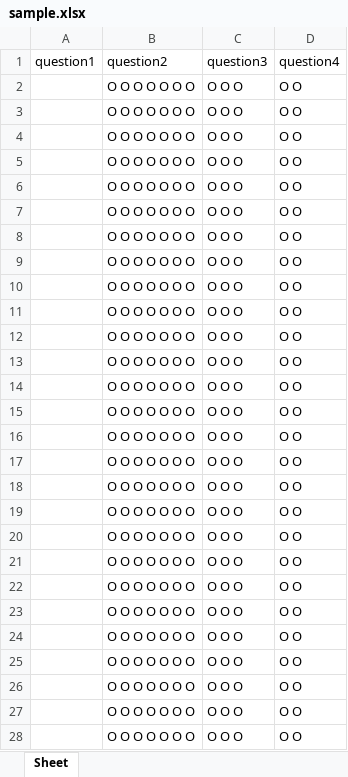
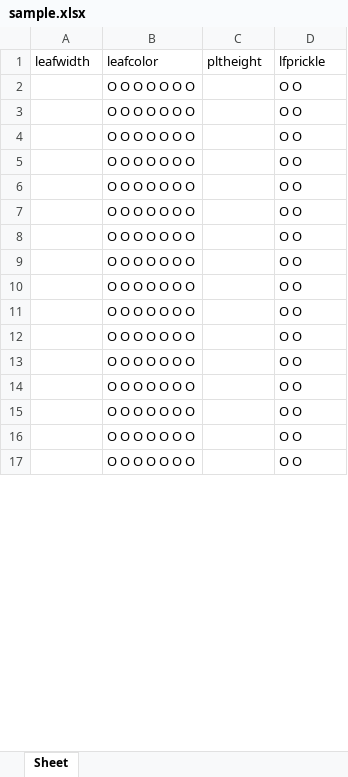
Before and after one commit to Eieyron/EntomLabTools, an Excel workbook: OCR/forms/out/sample.xlsx, sheet Sheet, drawn as a sheet; only a part is shown; values as stored, in another font and other column widths than the file's, no borders; removed rows and columns are numbered as before the commit, all else as after; the diff covers the shown part only; the diff names each change by its address in the sheet, - before the commit and + after, or states it on an @@ line.

```diff
--- a/OCR/forms/out/sample.xlsx (sheet Sheet)
+++ b/OCR/forms/out/sample.xlsx (sheet Sheet)
-row 1: question1 | question2 | question3 | question4
-row 2:  | O O O O O O O | O O O | O O
-row 3:  | O O O O O O O | O O O | O O
-row 4:  | O O O O O O O | O O O | O O
-row 5:  | O O O O O O O | O O O | O O
-row 6:  | O O O O O O O | O O O | O O
-row 7:  | O O O O O O O | O O O | O O
-row 8:  | O O O O O O O | O O O | O O
-row 9:  | O O O O O O O | O O O | O O
-row 10:  | O O O O O O O | O O O | O O
-row 11:  | O O O O O O O | O O O | O O
-row 12:  | O O O O O O O | O O O | O O
+row 1: leafwidth | leafcolor | pltheight | lfprickle
-C2:C17: O O O
+C2:C17: (empty)
```
Also changed, not shown: 4 edited cells elsewhere in this sheet, 8 other files.
